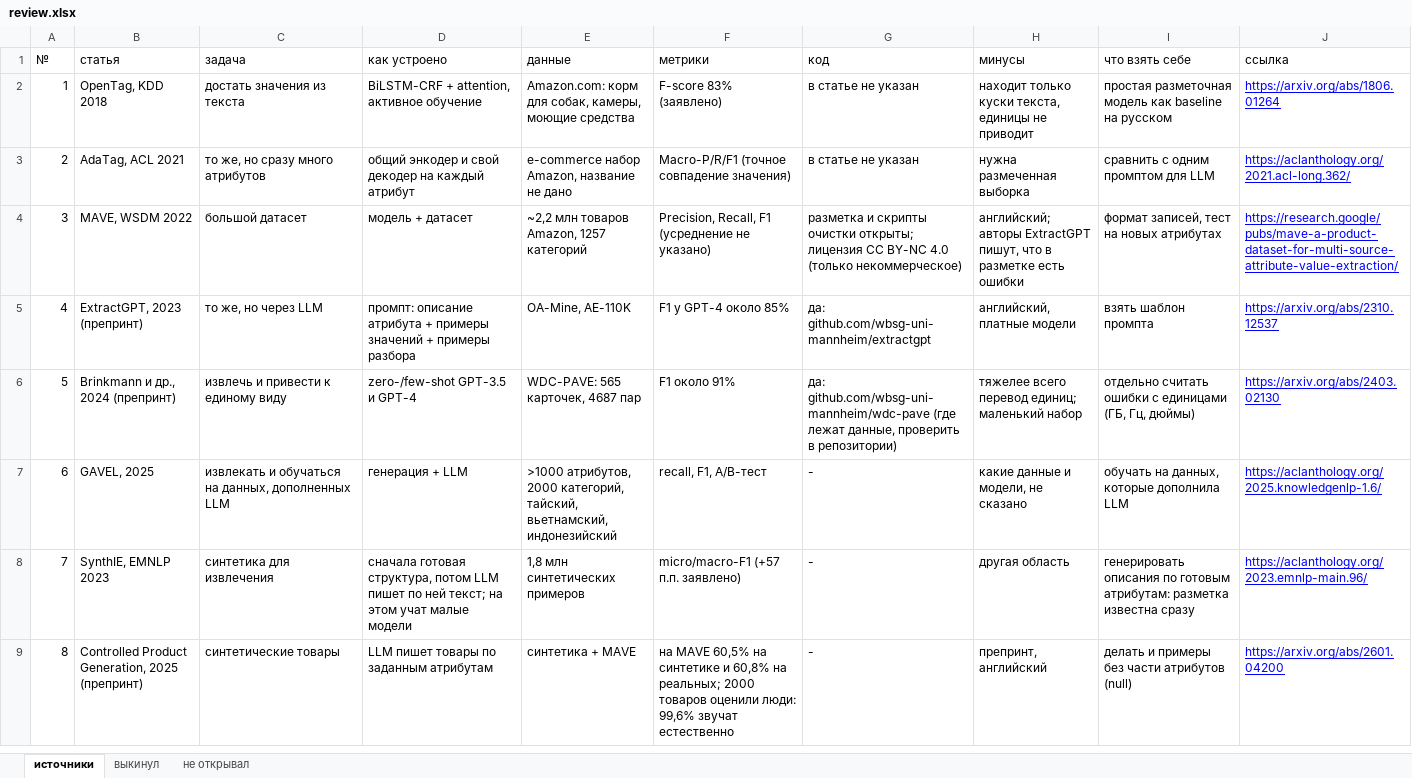
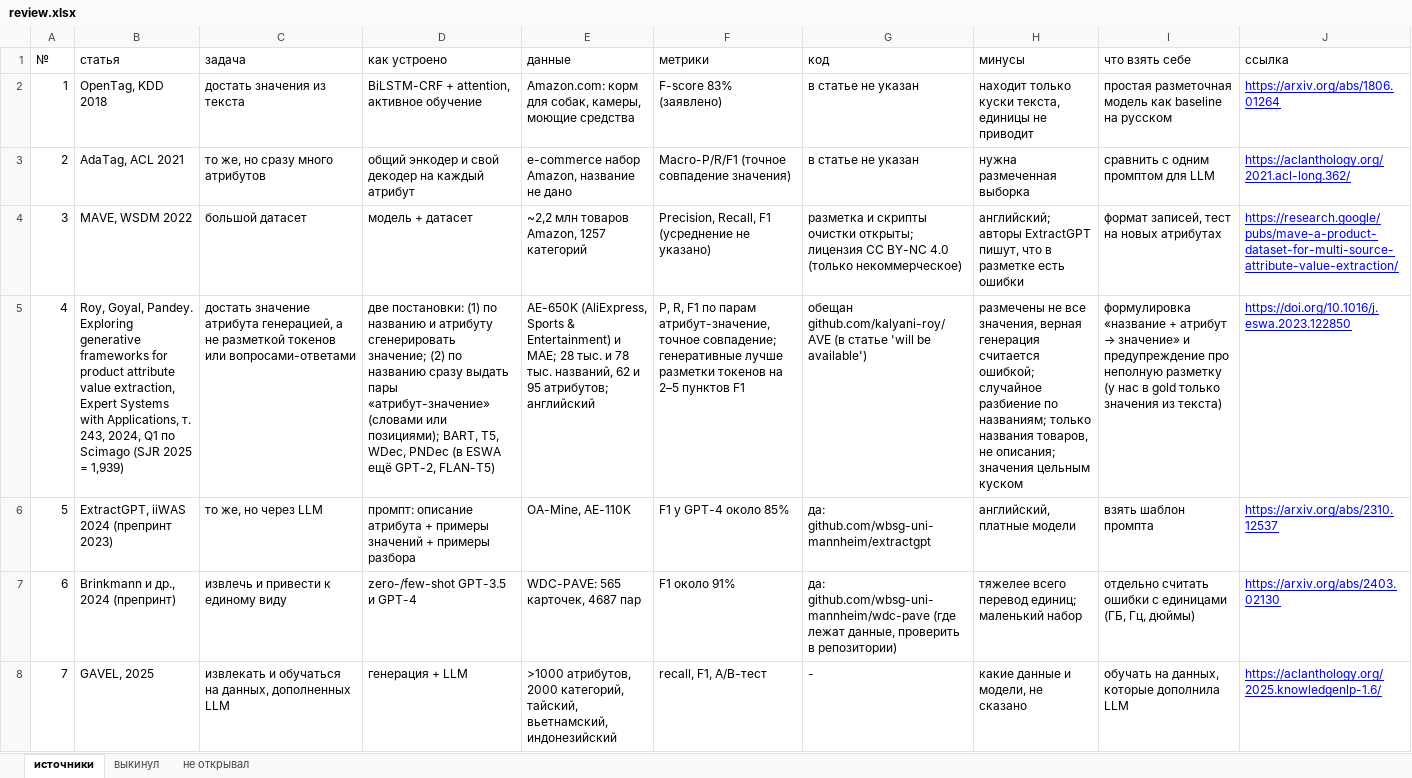
Before and after one commit to laxier/vkr1_attributes, an Excel workbook: notebooks/review.xlsx, sheet источники, drawn as a sheet; only a part is shown; the shorter side is filled out with more unchanged rows; values as stored, in another font and other column widths than the file's, no borders; addresses are those after the commit; the diff covers the shown part only; the diff names each change by its address in the sheet, - before the commit and + after, or states it on an @@ line.

```diff
--- a/notebooks/review.xlsx (sheet источники)
+++ b/notebooks/review.xlsx (sheet источники)
+row 5: 4 | Roy, Goyal, Pandey. Exploring generative frameworks for product attribute value extraction, Expert Systems with Applications, т. 243, 2024, Q1 по Scimago (SJR 2025 = 1,939) | достать значение атрибута генерацией, а не разметкой токенов или вопросами-ответами | две постановки: (1) по названию и атрибуту сгенерировать значение; (2) по названию сразу выдать пары «атрибут-значение» (словами или позициями); BART, T5, WDec, PNDec (в ESWA ещё GPT-2, FLAN-T5) | AE-650K (AliExpress, Sports & Entertainment) и MAE; 28 тыс. и 78 тыс. названий, 62 и 95 атрибутов; английский | P, R, F1 по парам атрибут-значение, точное совпадение; генеративные лучше разметки токенов на 2–5 пунктов F1 | обещан github.com/kalyani-roy/AVE (в статье 'will be available') | размечены не все значения, верная генерация считается ошибкой; случайное разбиение по названиям; только названия товаров, не описания; значения цельным куском | формулировка «название + атрибут → значение» и предупреждение про неполную разметку (у нас в gold только значения из текста) | https://doi.org/10.1016/j.eswa.2023.122850
@@ column A (№) renumbered between rows 6 and 11 @@
-B6 (статья): ExtractGPT, 2023 (препринт)
+B6 (статья): ExtractGPT, iiWAS 2024 (препринт 2023)
```
Also changed, not shown: 1 added row and 3 removed rows elsewhere in this sheet, sheet не открывал, sheet выкинул, notebooks/excluded.xlsx, 3 other files.
